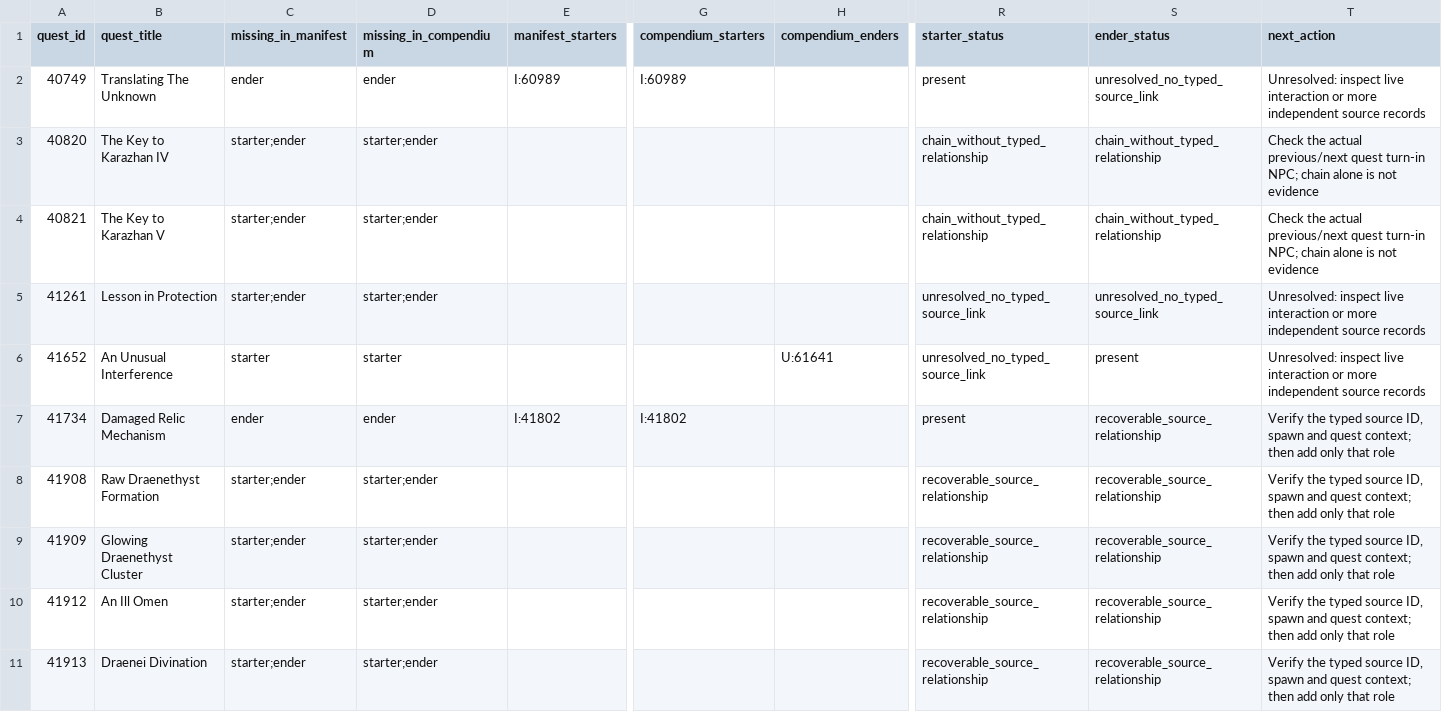
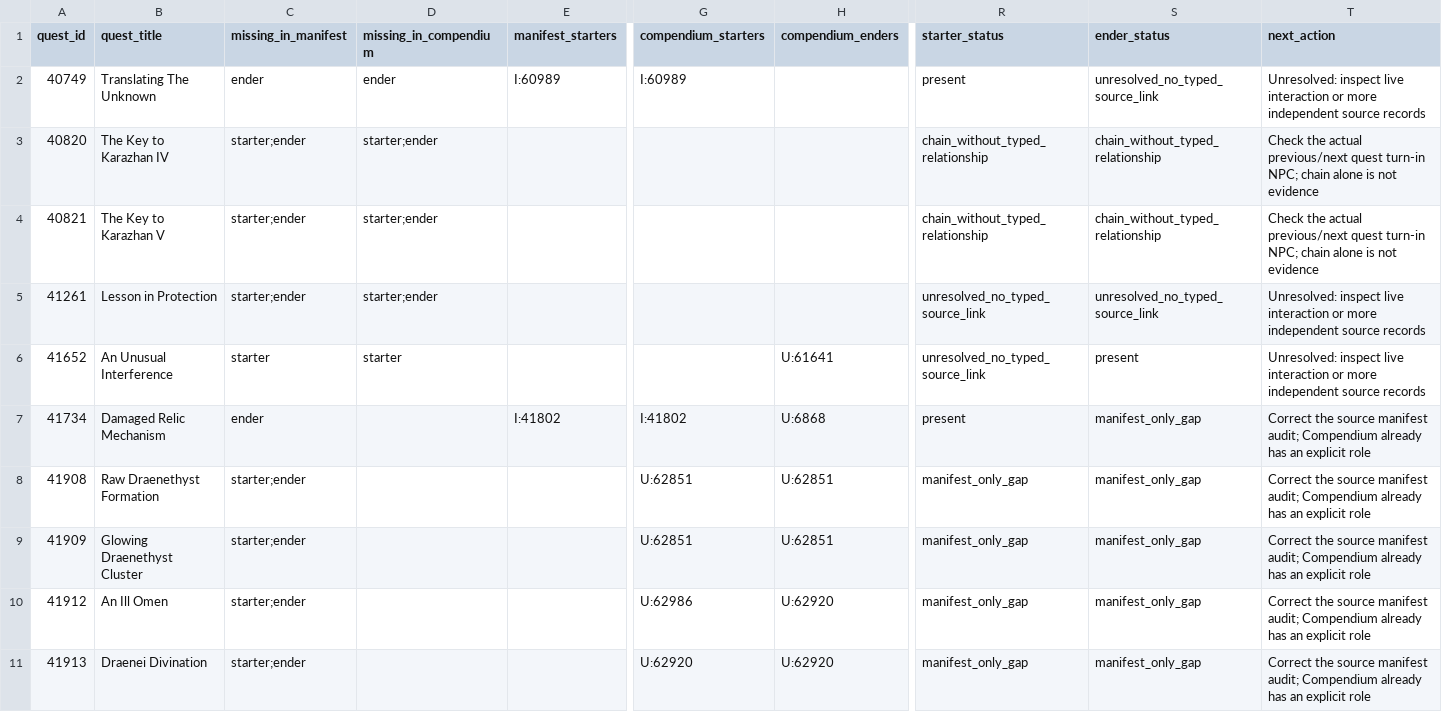
Before and after one commit to z1xel/SoftSpoken, a CSV file: docs/audits/turtle_speaker_exceptions/missing_36_source_review.csv, drawn as a sheet; only a part is shown, gaps mark what is left out; the diff covers the shown part only; the diff names each change by its address in the sheet, - before the commit and + after, or states it on an @@ line.

```diff
--- a/docs/audits/turtle_speaker_exceptions/missing_36_source_review.csv
+++ b/docs/audits/turtle_speaker_exceptions/missing_36_source_review.csv
-D7 (missing_in_compendium): ender
+D7 (missing_in_compendium): (empty)
-H7 (compendium_enders): (empty)
+H7 (compendium_enders): U:6868
-S7:S11 (ender_status): recoverable_source_relationship
+S7:S11 (ender_status): manifest_only_gap
-T7:T11 (next_action): Verify the typed source ID, spawn and quest context; then add only that role
+T7:T11 (next_action): Correct the source manifest audit; Compendium already has an explicit role
-D8:D11 (missing_in_compendium): starter;ender
+D8:D11 (missing_in_compendium): (empty)
-G8:G9 (compendium_starters): (empty)
+G8:G9 (compendium_starters): U:62851
-H8:H9 (compendium_enders): (empty)
+H8:H9 (compendium_enders): U:62851
-R8:R11 (starter_status): recoverable_source_relationship
+R8:R11 (starter_status): manifest_only_gap
-G10 (compendium_starters): (empty)
+G10 (compendium_starters): U:62986
-H10:H11 (compendium_enders): (empty)
+H10:H11 (compendium_enders): U:62920
-G11 (compendium_starters): (empty)
+G11 (compendium_starters): U:62920
```
Also changed, not shown: 34 edited cells elsewhere in this file, 1 other file.
